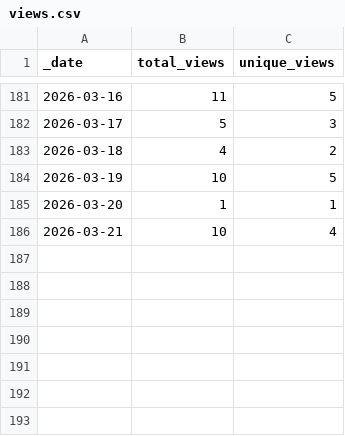
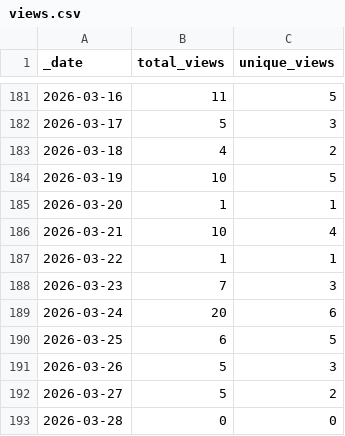
Before and after one commit to sib-swiss/intro-machine-learning-training, a CSV file: traffic/views.csv, drawn as a sheet; only a part is shown, gaps mark what is left out; the diff names each change by its address in the sheet, - before the commit and + after, or states it on an @@ line.

Commit message:
GitHub traffic

```diff
--- a/traffic/views.csv
+++ b/traffic/views.csv
+row 187: 2026-03-22 | 1 | 1
+row 188: 2026-03-23 | 7 | 3
+row 189: 2026-03-24 | 20 | 6
+row 190: 2026-03-25 | 6 | 5
+row 191: 2026-03-26 | 5 | 3
+row 192: 2026-03-27 | 5 | 2
+row 193: 2026-03-28 | 0 | 0
```
Also changed, not shown: traffic/clones.csv, 1 other file.
